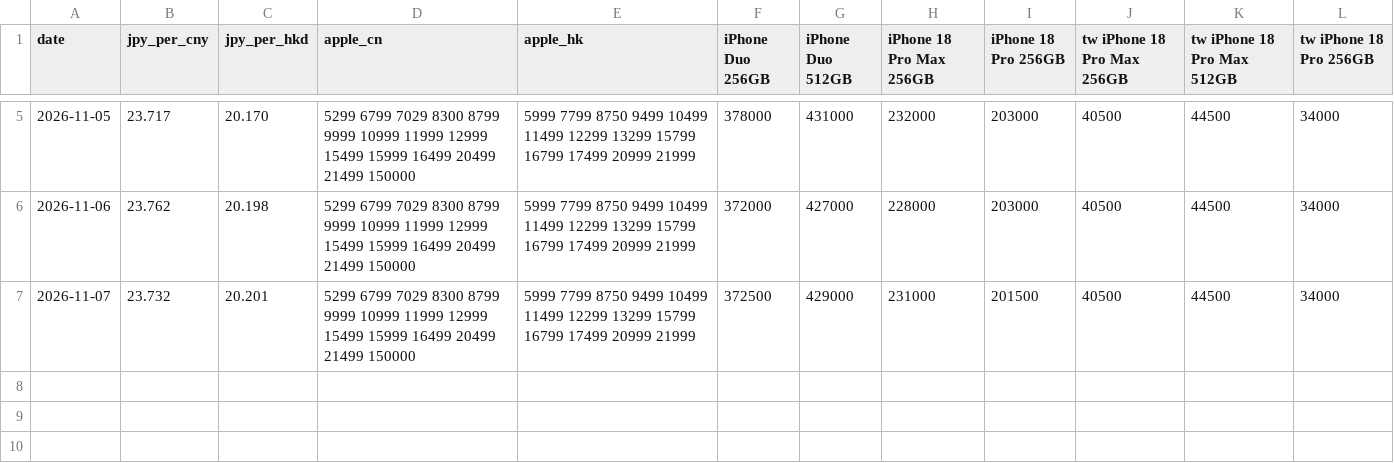
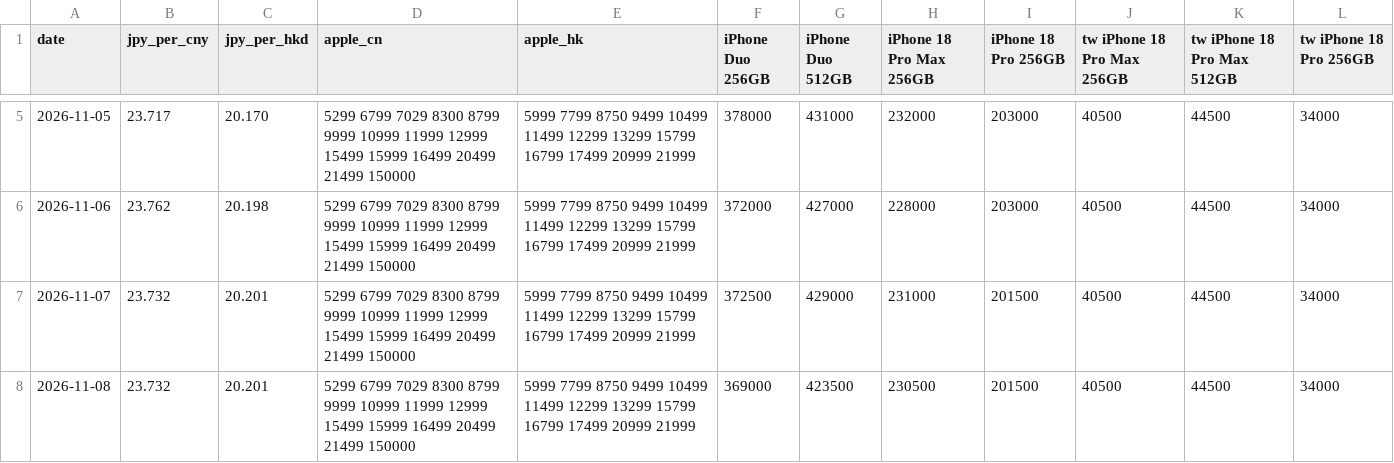
Before and after one commit to pdythanhduy/kaitori-radar, a CSV file: marketing/market_log.csv, drawn as a sheet; only a part is shown, gaps mark what is left out.

```diff
--- a/marketing/market_log.csv
+++ b/marketing/market_log.csv
@@ -7 +7,2 @@ date,jpy_per_cny,jpy_per_hkd,apple_cn,apple_hk,iPhone Duo 256GB,iPhone Duo 512GB
 2026-11-07,23.732,20.201,5299 6799 7029 8300 8799 9999 10999 11999 12999 15499 15999 16499 20499 21499 150000,5999 7799 8750 9499 10499 11499 12299 13299 15799 16799 17499 20999 21999,372500,429000,231000,201500,40500,44500,34000
+2026-11-08,23.732,20.201,5299 6799 7029 8300 8799 9999 10999 11999 12999 15499 15999 16499 20499 21499 150000,5999 7799 8750 9499 10499 11499 12299 13299 15799 16799 17499 20999 21999,369000,423500,230500,201500,40500,44500,34000
```
